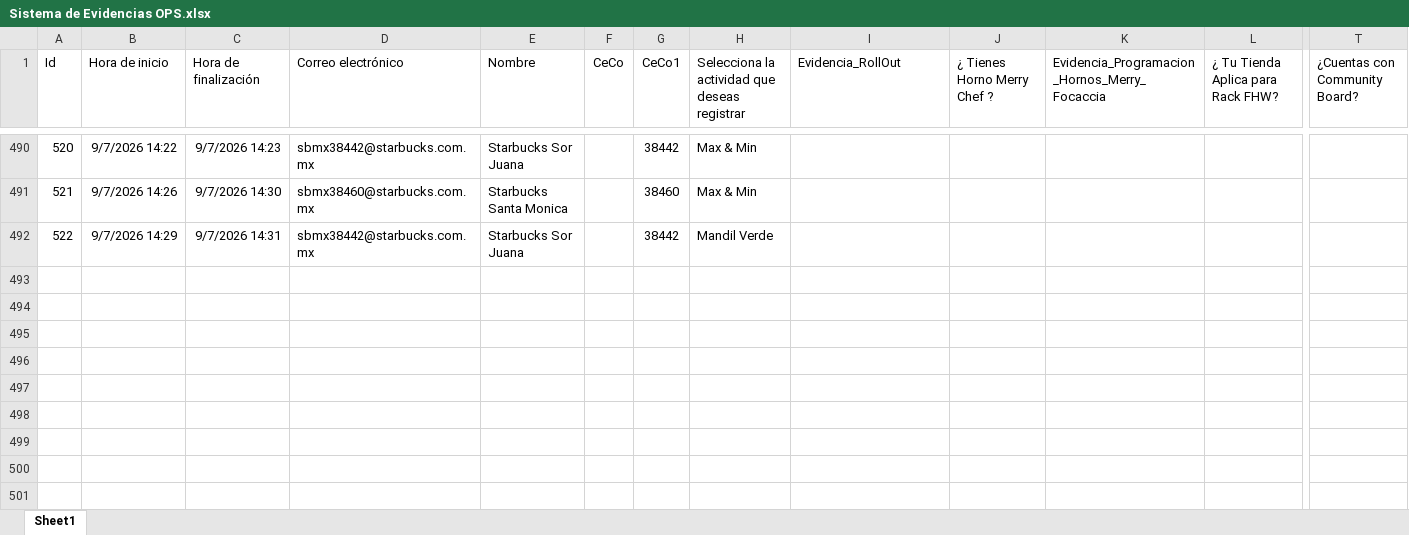
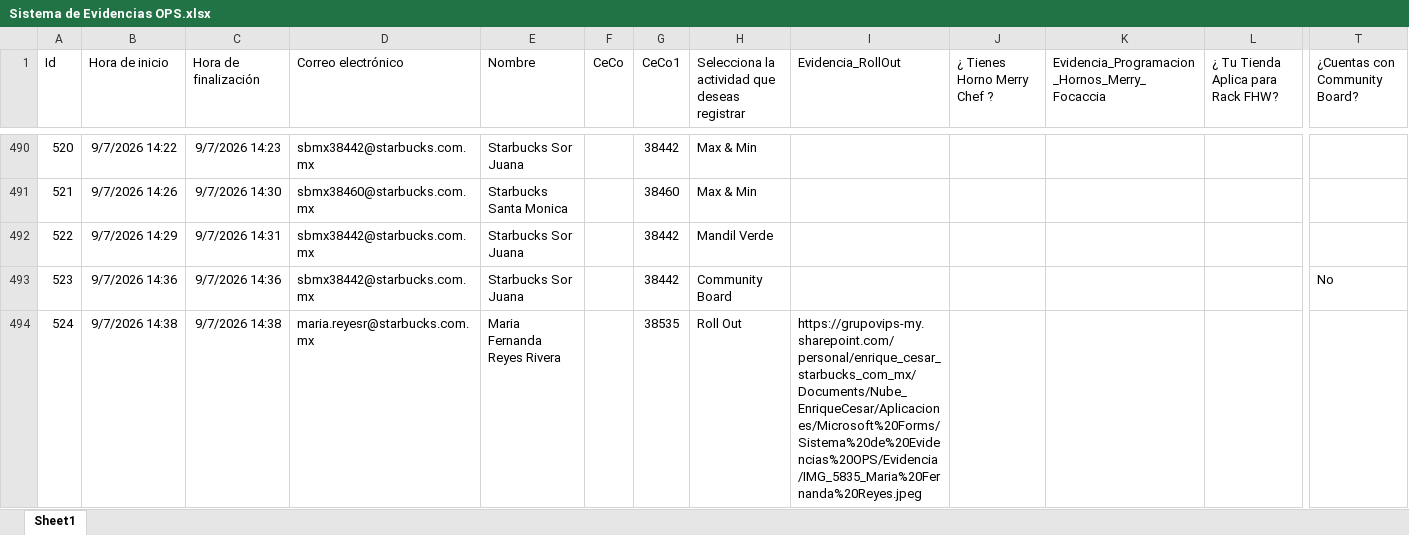
Before and after one commit to sbx-mex/Sistemas_Evidencias_Ops, an Excel workbook: cms/Sistema de Evidencias OPS.xlsx, sheet Sheet1, drawn as a sheet; only a part is shown, gaps mark what is left out; values as stored, in another font and other column widths than the file's, no borders; table styles not drawn; rows hold the shown columns only; the diff covers the shown part only; the diff names each change by its address in the sheet, - before the commit and + after, or states it on an @@ line.

Commit message:
Add files via upload

```diff
--- a/cms/Sistema de Evidencias OPS.xlsx (sheet Sheet1)
+++ b/cms/Sistema de Evidencias OPS.xlsx (sheet Sheet1)
+row 493: 523 | 9/7/2026 14:36 | 9/7/2026 14:36 | sbmx38442@starbucks.com.mx | Starbucks Sor Juana |  | 38442 | Community Board |  |  |  |  | No
+row 494: 524 | 9/7/2026 14:38 | 9/7/2026 14:38 | maria.reyesr@starbucks.com.mx | Maria Fernanda Reyes Rivera |  | 38535 | Roll Out | https://grupovips-my.sharepoint.com/personal/enrique_cesar_starbucks_com_mx/Documents/Nube_EnriqueCesar/Aplicaciones/Microsoft%20Forms/Sistema%20de%20Evidencias%20OPS/Evidencia/IMG_5835_Maria%20Fernanda%20Reyes.jpeg
```
Also changed, not shown: 2 added rows elsewhere in this sheet.
